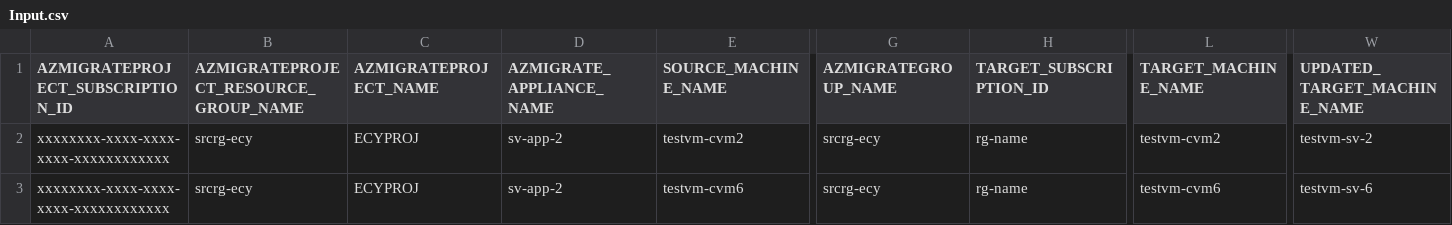
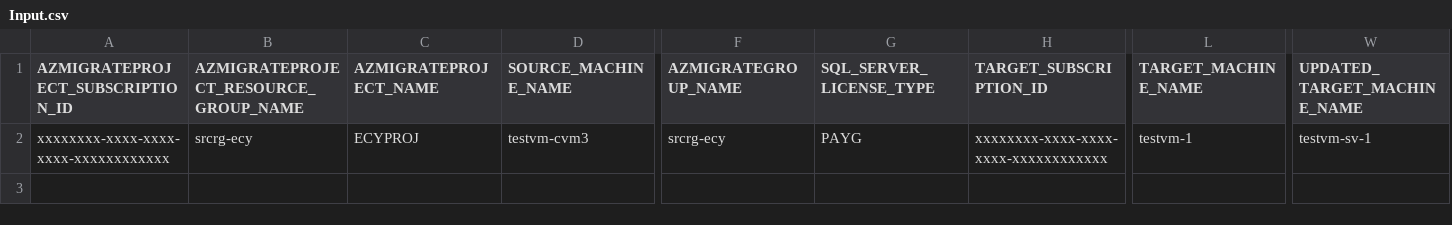
Before and after one commit to Azure/azure-docs-powershell-samples, a CSV file: azure-migrate/migrate-at-scale-vmware-agentles/Agentless VMware automation/Input.csv, drawn as a sheet; only a part is shown, gaps mark what is left out; removed rows and columns are numbered as before the commit, all else as after; rows hold the shown columns only; the diff names each change by its address in the sheet, - before the commit and + after, or states it on an @@ line.

```diff
--- a/azure-migrate/migrate-at-scale-vmware-agentles/Agentless VMware automation/Input.csv
+++ b/azure-migrate/migrate-at-scale-vmware-agentles/Agentless VMware automation/Input.csv
-column D (AZMIGRATE_APPLIANCE_NAME), row 2: sv-app-2
+column G (SQL_SERVER_LICENSE_TYPE), row 2: PAYG
-D2 (SOURCE_MACHINE_NAME): testvm-cvm2
+D2 (SOURCE_MACHINE_NAME): testvm-cvm3
-H2 (TARGET_SUBSCRIPTION_ID): rg-name
+H2 (TARGET_SUBSCRIPTION_ID): xxxxxxxx-xxxx-xxxx-xxxx-xxxxxxxxxxxx
-L2 (TARGET_MACHINE_NAME): testvm-cvm2
+L2 (TARGET_MACHINE_NAME): testvm-1
-W2 (UPDATED_TARGET_MACHINE_NAME): testvm-sv-2
+W2 (UPDATED_TARGET_MACHINE_NAME): testvm-sv-1
-row 3: xxxxxxxx-xxxx-xxxx-xxxx-xxxxxxxxxxxx | srcrg-ecy | ECYPROJ | sv-app-2 | testvm-cvm6 | srcrg-ecy | rg-name | testvm-cvm6 | testvm-sv-6
```
Also changed, not shown: 1 other file.
